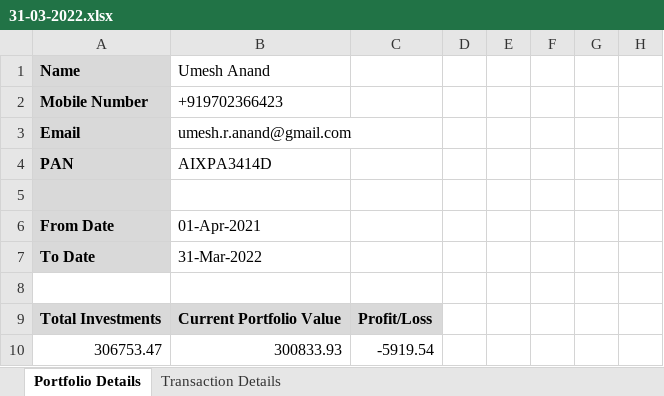
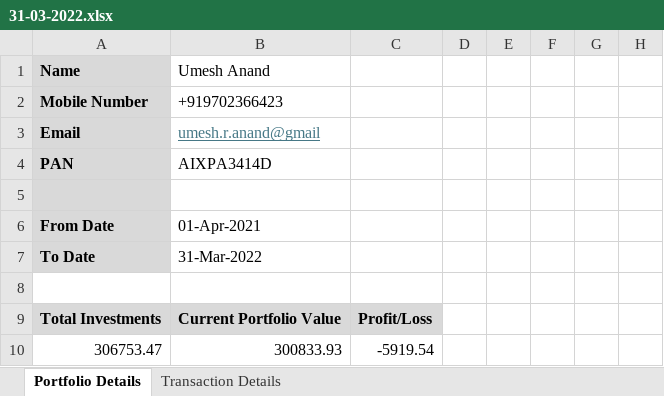
Before and after one commit to nra291/MF_Analysis, an Excel workbook: data/b/31-03-2022.xlsx, sheet Portfolio Details, drawn as a sheet; only a part is shown; values as stored, in another font and other column widths than the file's, no borders; the diff names each change by its address in the sheet, - before the commit and + after, or states it on an @@ line.

```diff
--- a/data/b/31-03-2022.xlsx (sheet Portfolio Details)
+++ b/data/b/31-03-2022.xlsx (sheet Portfolio Details)
-B3: umesh.r.anand@gmail.com
+B3: umesh.r.anand@gmail
@@ B3 underline: off → on, text colour: black → #467886 @@
```
Also changed, not shown: 1 other file.
